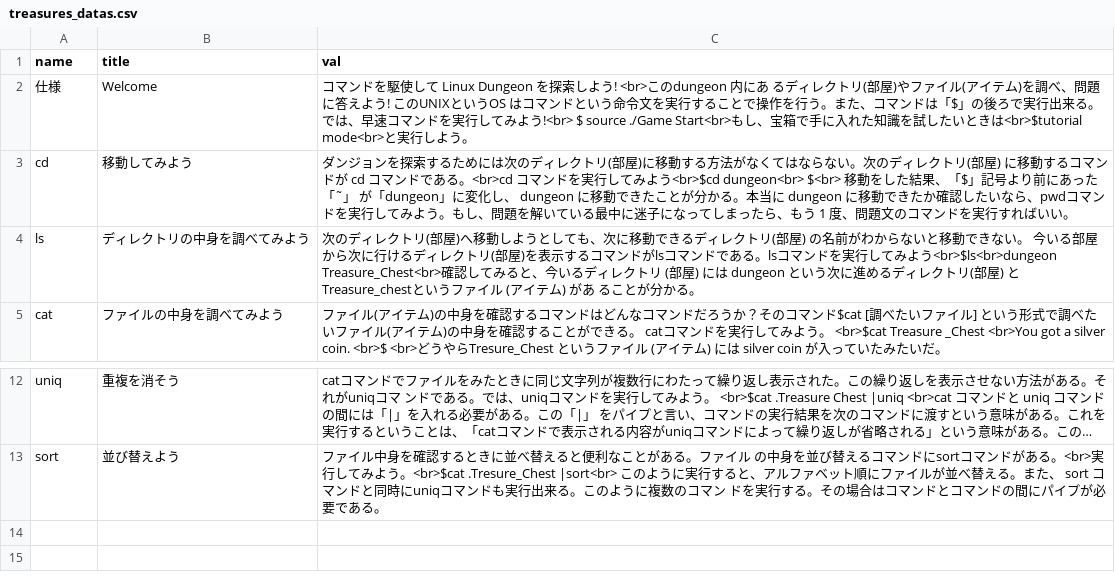
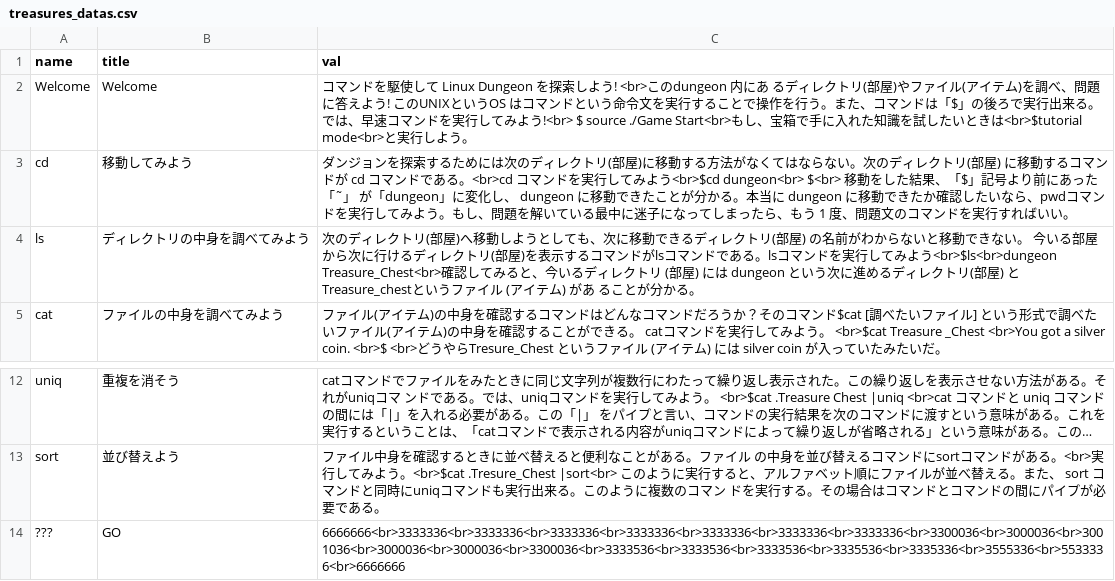
Before and after one commit to haku-noir/linux-dungeon, a CSV file: db/datas/treasures_datas.csv, drawn as a sheet; only a part is shown, gaps mark what is left out; long unchanged cells end in …; the diff names each change by its address in the sheet, - before the commit and + after, or states it on an @@ line.

```diff
--- a/db/datas/treasures_datas.csv
+++ b/db/datas/treasures_datas.csv
-A2 (name): 仕様
+A2 (name): Welcome
+row 14: ??? | GO | 6666666<br>3333336<br>3333336<br>3333336<br>3333336<br>3333336<br>3333336<br>3333336<br>3300036<br>3000036<br>3001036<br>3000036<br>3000036<br>3300036<br>3333536<br>3333536<br>3333536<br>3335536<br>3335336<br>3555336<br>5533336<br>6666666
```
Also changed, not shown: 3 other files.
